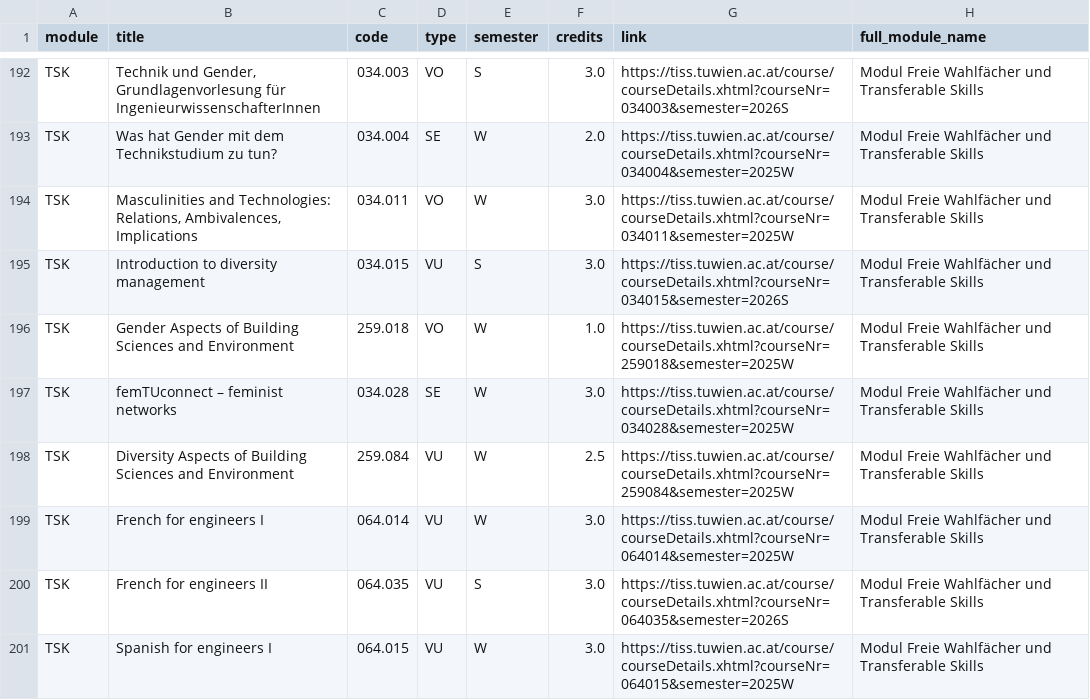
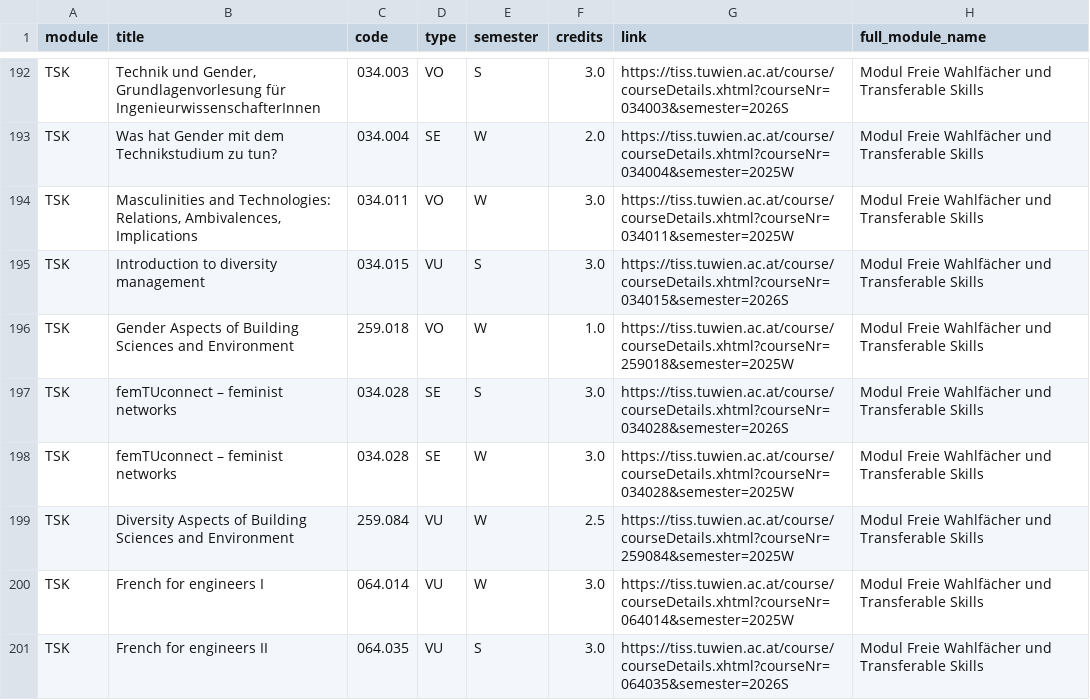
Before and after one commit to Emile-Jn/tiss-curriculum-scraper, a TSV file: curriculum.tsv, drawn as a sheet; only a part is shown, gaps mark what is left out; the shorter side is filled out with more unchanged rows; the diff names each change by its address in the sheet, - before the commit and + after, or states it on an @@ line.

```diff
--- a/curriculum.tsv
+++ b/curriculum.tsv
+row 197: TSK | femTUconnect – feminist networks | 034.028 | SE | S | 3.0 | https://tiss.tuwien.ac.at/course/courseDetails.xhtml?courseNr=034028&semester=2026S | Modul Freie Wahlfächer und Transferable Skills
```
Also changed, not shown: logs.tsv.
